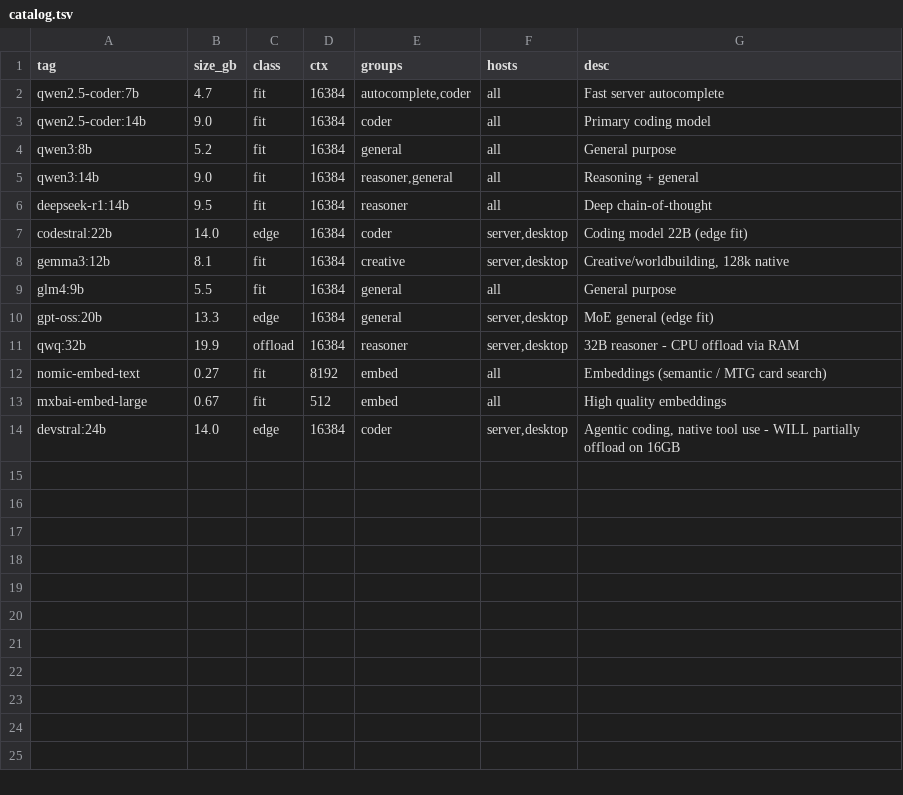
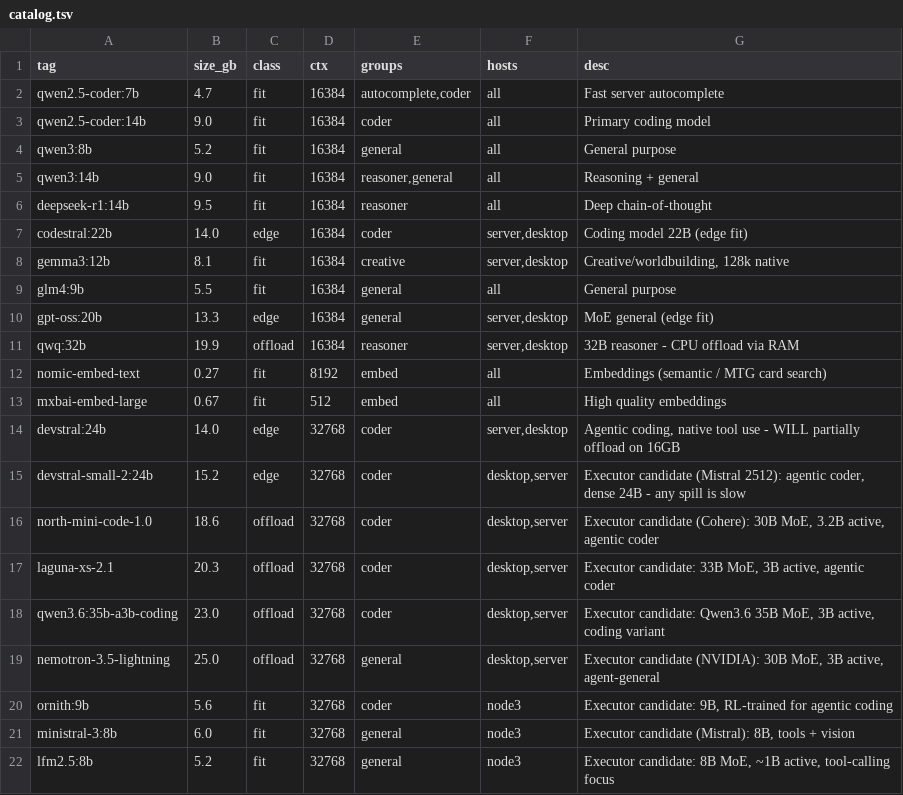
Before and after one commit to mkane848/HomeLab, a TSV file: models/catalog.tsv, drawn as a sheet.

```diff
--- a/models/catalog.tsv
+++ b/models/catalog.tsv
@@ -13,2 +13,10 @@ nomic-embed-text	0.27	fit	8192	embed	all	Embeddings (semantic / MTG card search)
 mxbai-embed-large	0.67	fit	512	embed	all	High quality embeddings
-devstral:24b	14.0	edge	16384	coder	server,desktop	Agentic coding, native tool use - WILL partially offload on 16GB
+devstral:24b	14.0	edge	32768	coder	server,desktop	Agentic coding, native tool use - WILL partially offload on 16GB
+devstral-small-2:24b	15.2	edge	32768	coder	desktop,server	Executor candidate (Mistral 2512): agentic coder, dense 24B - any spill is slow
+north-mini-code-1.0	18.6	offload	32768	coder	desktop,server	Executor candidate (Cohere): 30B MoE, 3.2B active, agentic coder
+laguna-xs-2.1	20.3	offload	32768	coder	desktop,server	Executor candidate: 33B MoE, 3B active, agentic coder
+qwen3.6:35b-a3b-coding	23.0	offload	32768	coder	desktop,server	Executor candidate: Qwen3.6 35B MoE, 3B active, coding variant
+nemotron-3.5-lightning	25.0	offload	32768	general	desktop,server	Executor candidate (NVIDIA): 30B MoE, 3B active, agent-general
+ornith:9b	5.6	fit	32768	coder	node3	Executor candidate: 9B, RL-trained for agentic coding
+ministral-3:8b	6.0	fit	32768	general	node3	Executor candidate (Mistral): 8B, tools + vision
+lfm2.5:8b	5.2	fit	32768	general	node3	Executor candidate: 8B MoE, ~1B active, tool-calling focus
```
Also changed, not shown: 7 other files.
